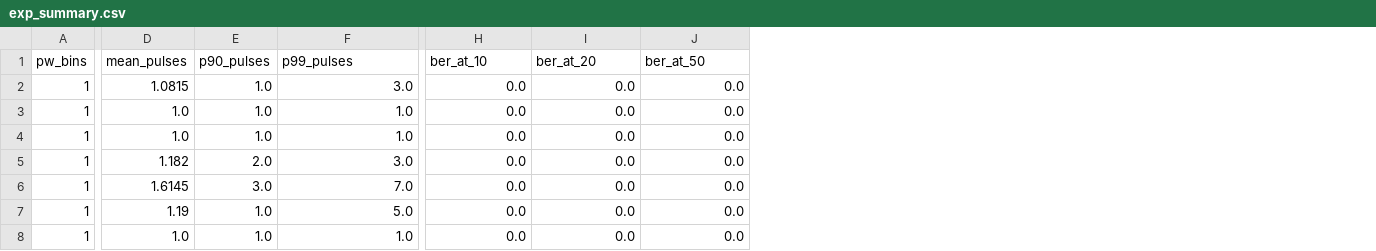
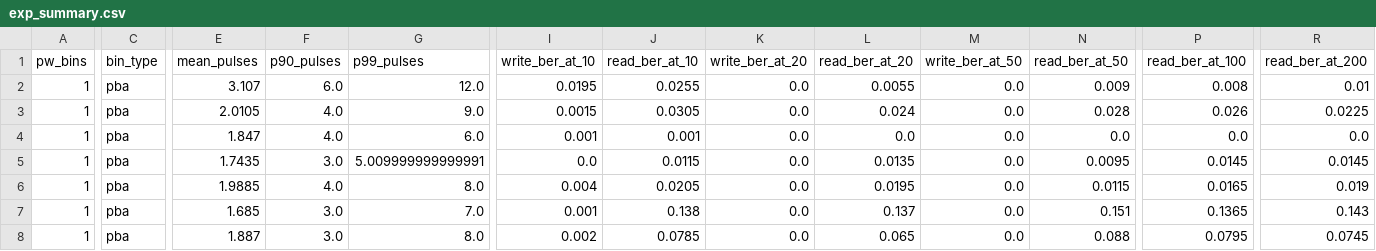
Before and after one commit to vygao/ESE5760-final-project, a CSV file: markov/exp_summary.csv, drawn as a sheet; only a part is shown, gaps mark what is left out; addresses are those after the commit; the diff covers the shown part only; the diff names each change by its address in the sheet, - before the commit and + after, or states it on an @@ line.

```diff
--- a/markov/exp_summary.csv
+++ b/markov/exp_summary.csv
+column C (bin_type), rows 2-8: all pba
+column J (read_ber_at_10), rows 2-8: 0.0255 | 0.0305 | 0.001 | 0.0115 | 0.0205 | 0.138 | 0.0785
+column L (read_ber_at_20), rows 2-8: 0.0055 | 0.024 | 0.0 | 0.0135 | 0.0195 | 0.137 | 0.065
+column N (read_ber_at_50), rows 2-8: 0.009 | 0.028 | 0.0 | 0.0095 | 0.0115 | 0.151 | 0.088
+column P (read_ber_at_100), rows 2-8: 0.008 | 0.026 | 0.0 | 0.0145 | 0.0165 | 0.1365 | 0.0795
+column R (read_ber_at_200), rows 2-8: 0.01 | 0.0225 | 0.0 | 0.0145 | 0.019 | 0.143 | 0.0745
-I1: ber_at_10
+I1: write_ber_at_10
-K1: ber_at_20
+K1: write_ber_at_20
-M1: ber_at_50
+M1: write_ber_at_50
-E2 (mean_pulses): 1.0815
+E2 (mean_pulses): 3.107
-F2 (p90_pulses): 1.0
+F2 (p90_pulses): 6.0
-G2 (p99_pulses): 3.0
+G2 (p99_pulses): 12.0
-I2 (write_ber_at_10): 0.0
+I2 (write_ber_at_10): 0.0195
-E3 (mean_pulses): 1.0
+E3 (mean_pulses): 2.0105
-F3:F4 (p90_pulses): 1.0
+F3:F4 (p90_pulses): 4.0
-G3 (p99_pulses): 1.0
+G3 (p99_pulses): 9.0
-I3 (write_ber_at_10): 0.0
+I3 (write_ber_at_10): 0.0015
-E4 (mean_pulses): 1.0
+E4 (mean_pulses): 1.847
-G4 (p99_pulses): 1.0
+G4 (p99_pulses): 6.0
-I4 (write_ber_at_10): 0.0
+I4 (write_ber_at_10): 0.001
-E5 (mean_pulses): 1.182
+E5 (mean_pulses): 1.7435
-F5 (p90_pulses): 2.0
+F5 (p90_pulses): 3.0
-G5 (p99_pulses): 3.0
+G5 (p99_pulses): 5.009999999999991
-E6 (mean_pulses): 1.6145
+E6 (mean_pulses): 1.9885
-F6 (p90_pulses): 3.0
+F6 (p90_pulses): 4.0
-G6 (p99_pulses): 7.0
+G6 (p99_pulses): 8.0
-I6 (write_ber_at_10): 0.0
+I6 (write_ber_at_10): 0.004
-E7 (mean_pulses): 1.19
+E7 (mean_pulses): 1.685
-F7:F8 (p90_pulses): 1.0
+F7:F8 (p90_pulses): 3.0
-G7 (p99_pulses): 5.0
+G7 (p99_pulses): 7.0
-I7 (write_ber_at_10): 0.0
+I7 (write_ber_at_10): 0.001
-E8 (mean_pulses): 1.0
+E8 (mean_pulses): 1.887
-G8 (p99_pulses): 1.0
+G8 (p99_pulses): 8.0
-I8 (write_ber_at_10): 0.0
+I8 (write_ber_at_10): 0.002
```
Also changed, not shown: 45 edited cells elsewhere in this file, 6 other files.
